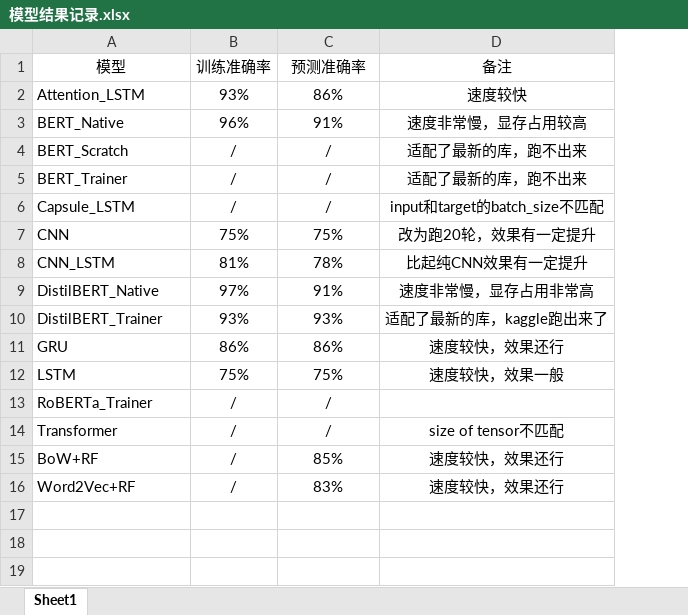
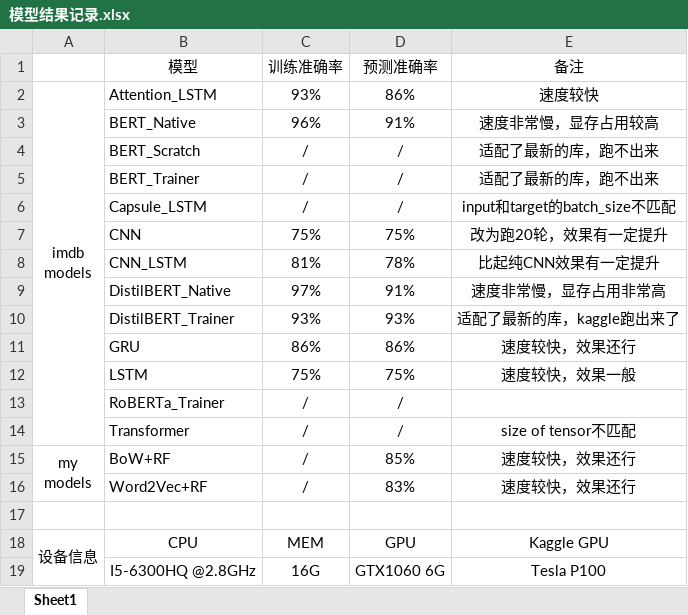
Before and after one commit to catoraa/Bag-of-Words-Meets-Bags-of-Popcorn, an Excel workbook: 模型结果记录.xlsx, sheet Sheet1, drawn as a sheet; values as stored, in another font and other column widths than the file's, no borders; ↵ is a line break in a cell; the diff names each change by its address in the sheet, - before the commit and + after, or states it on an @@ line.

```diff
--- a/模型结果记录.xlsx (sheet Sheet1)
+++ b/模型结果记录.xlsx (sheet Sheet1)
+column A, rows 2-15: imdb ↵ models |  |  |  |  |  |  |  |  |  |  |  |  | my ↵ models
+row 17: (empty)
+row 18: 设备信息 | CPU | MEM | GPU | Kaggle GPU
+row 19:  | I5-6300HQ @2.8GHz | 16G | GTX1060 6G | Tesla P100
```
Also changed, not shown: 1 other file.
